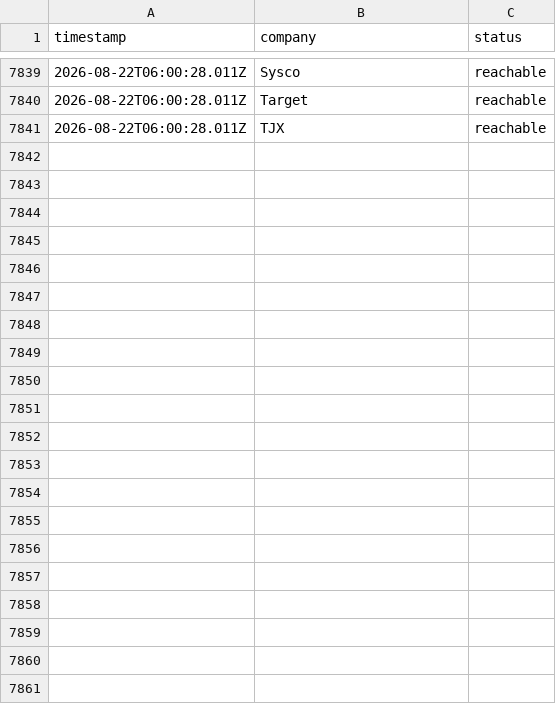
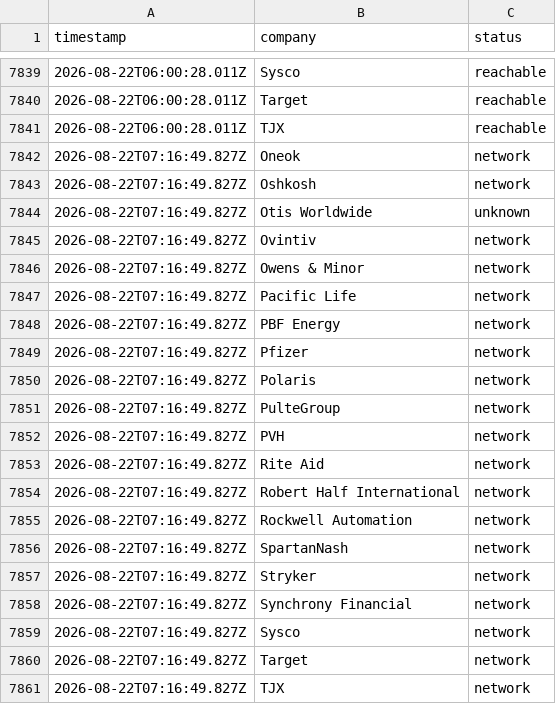
Before and after one commit to jayitsaha/top-companies-watch, a TSV file: state/batch-12-portal-health.tsv, drawn as a sheet; only a part is shown, gaps mark what is left out.

```diff
--- a/state/batch-12-portal-health.tsv
+++ b/state/batch-12-portal-health.tsv
@@ -7841 +7841,21 @@ timestamp	company	status
 2026-08-22T06:00:28.011Z	TJX	reachable
+2026-08-22T07:16:49.827Z	Oneok	network
+2026-08-22T07:16:49.827Z	Oshkosh	network
+2026-08-22T07:16:49.827Z	Otis Worldwide	unknown
+2026-08-22T07:16:49.827Z	Ovintiv	network
+2026-08-22T07:16:49.827Z	Owens & Minor	network
+2026-08-22T07:16:49.827Z	Pacific Life	network
+2026-08-22T07:16:49.827Z	PBF Energy	network
+2026-08-22T07:16:49.827Z	Pfizer	network
+2026-08-22T07:16:49.827Z	Polaris	network
+2026-08-22T07:16:49.827Z	PulteGroup	network
+2026-08-22T07:16:49.827Z	PVH	network
+2026-08-22T07:16:49.827Z	Rite Aid	network
+2026-08-22T07:16:49.827Z	Robert Half International	network
+2026-08-22T07:16:49.827Z	Rockwell Automation	network
+2026-08-22T07:16:49.827Z	SpartanNash	network
+2026-08-22T07:16:49.827Z	Stryker	network
+2026-08-22T07:16:49.827Z	Synchrony Financial	network
+2026-08-22T07:16:49.827Z	Sysco	network
+2026-08-22T07:16:49.827Z	Target	network
+2026-08-22T07:16:49.827Z	TJX	network
```
Also changed, not shown: state/batch-11-portal-health.tsv, state/batch-14-portal-health.tsv, 12 other files.
